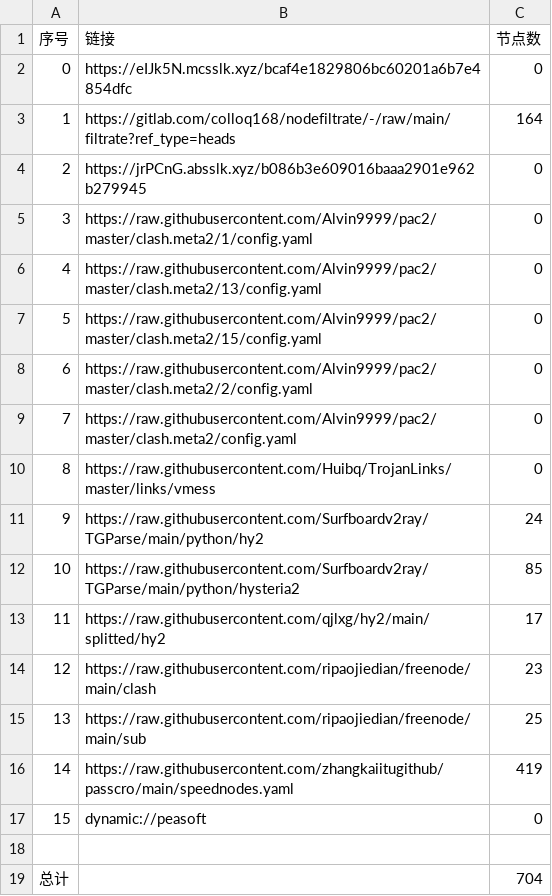
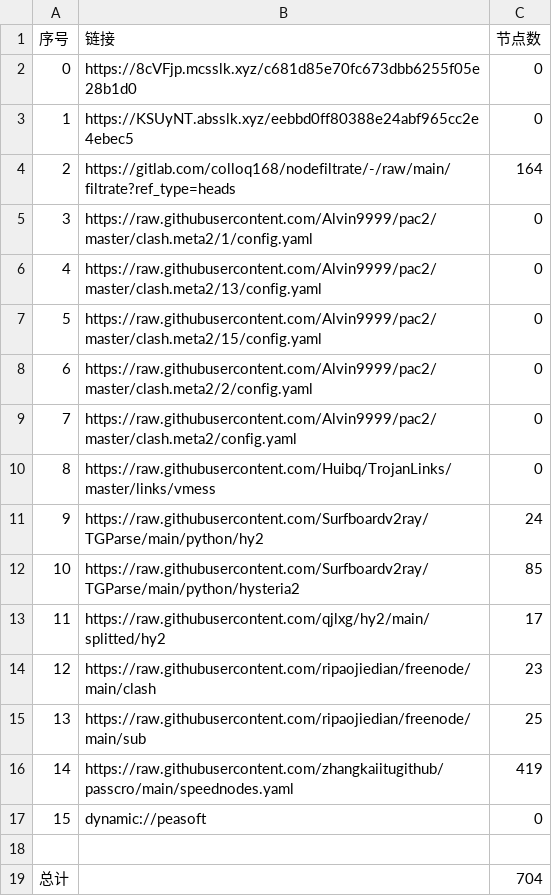
Before and after one commit to wnsnnnmwlls/AutoMergePublicNodes, a CSV file: list_result.csv, drawn as a sheet.

```diff
--- a/list_result.csv
+++ b/list_result.csv
@@ -1,5 +1,5 @@
 序号,链接,节点数
-0,https://eIJk5N.mcsslk.xyz/bcaf4e1829806bc60201a6b7e4854dfc,0
-1,https://gitlab.com/colloq168/nodefiltrate/-/raw/main/filtrate?ref_type=heads,164
-2,https://jrPCnG.absslk.xyz/b086b3e609016baaa2901e962b279945,0
+0,https://8cVFjp.mcsslk.xyz/c681d85e70fc673dbb6255f05e28b1d0,0
+1,https://KSUyNT.absslk.xyz/eebbd0ff80388e24abf965cc2e4ebec5,0
+2,https://gitlab.com/colloq168/nodefiltrate/-/raw/main/filtrate?ref_type=heads,164
 3,https://raw.githubusercontent.com/Alvin9999/pac2/master/clash.meta2/1/config.yaml,0
```
Also changed, not shown: 22 other files.
